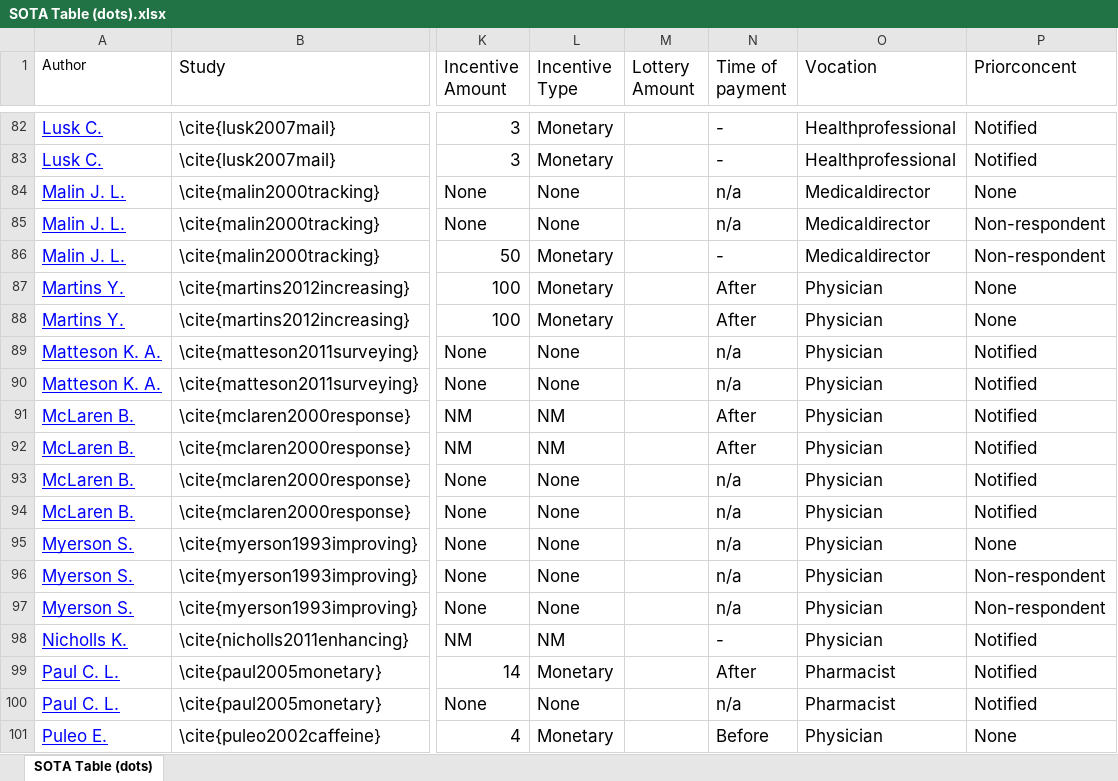
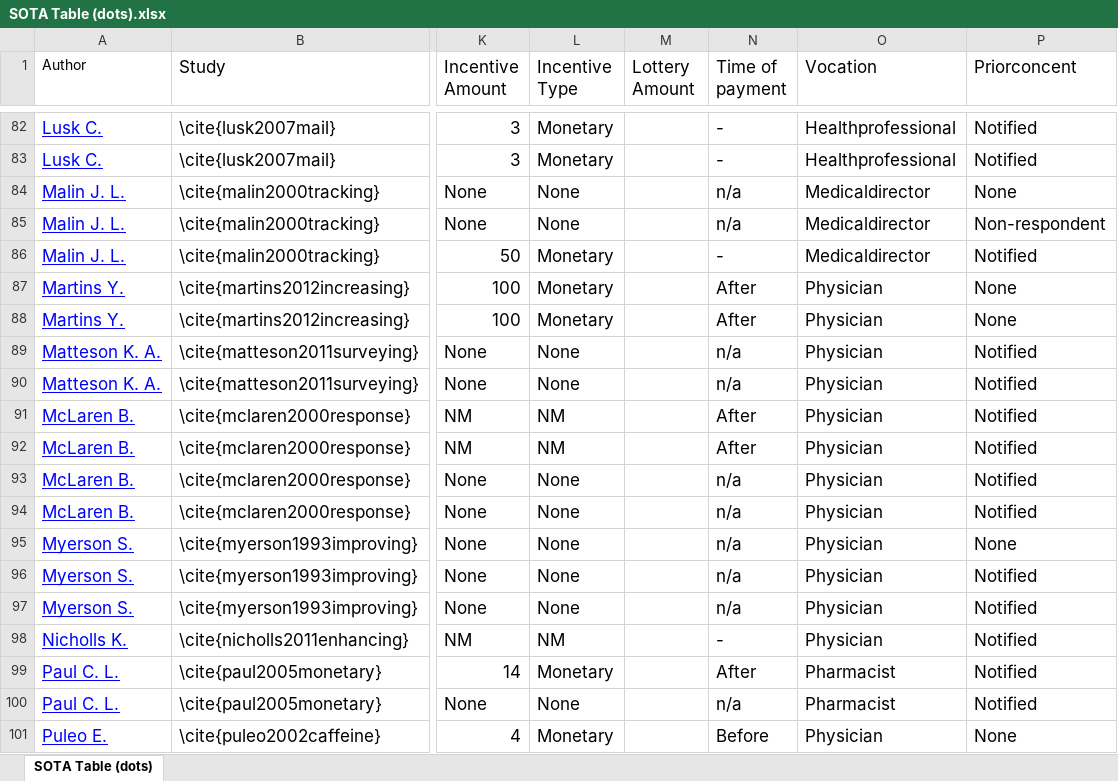
Before and after one commit to pR0land/RasaForPi, an Excel workbook: Sota Table R Analysis/SOTA Table (dots).xlsx, sheet SOTA Table (dots), drawn as a sheet; only a part is shown, gaps mark what is left out; values as stored, in another font and other column widths than the file's, no borders; the diff names each change by its address in the sheet, - before the commit and + after, or states it on an @@ line.

```diff
--- a/Sota Table R Analysis/SOTA Table (dots).xlsx (sheet SOTA Table (dots))
+++ b/Sota Table R Analysis/SOTA Table (dots).xlsx (sheet SOTA Table (dots))
-P86 (Priorconcent): Non-respondent
+P86 (Priorconcent): Notified
-P96:P97 (Priorconcent): Non-respondent
+P96:P97 (Priorconcent): Notified
```
Also changed, not shown: 2 other files.
